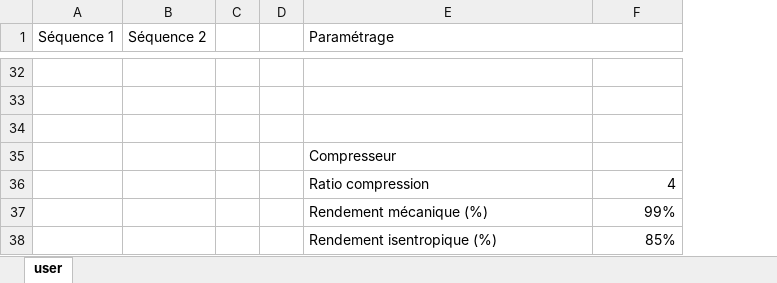
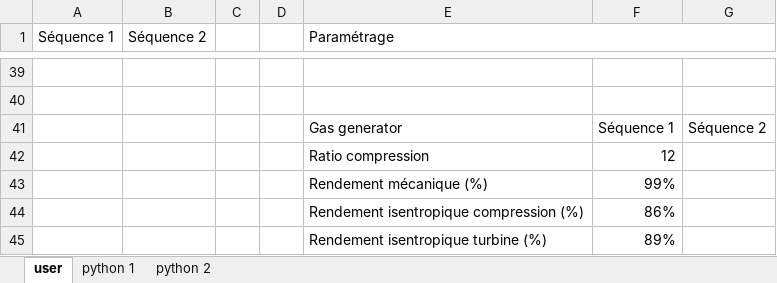
Before and after one commit to Quentief/Turbine, an Excel workbook: Interface.xlsx, sheet user, drawn as a sheet; only a part is shown, gaps mark what is left out; values as stored, in another font and other column widths than the file's, no cell formats; conditional formats not drawn; removed rows and columns are numbered as before the commit, all else as after; the diff covers the shown part only; the diff names each change by its address in the sheet, - before the commit and + after, or states it on an @@ line.

```diff
--- a/Interface.xlsx (sheet user)
+++ b/Interface.xlsx (sheet user)
+sheet tab: python 1
+sheet tab: python 2
+column G, row 41: Séquence 2
-row 41: (empty)
+row 41:  |  |  |  | Gas generator | Séquence 1 | Séquence 2
-row 35:  |  |  |  | Compresseur
-F42: 4
+F42: 12
-row 38:  |  |  |  | Rendement isentropique (%) | 85%
+row 44:  |  |  |  | Rendement isentropique compression (%) | 86%
+row 45:  |  |  |  | Rendement isentropique turbine (%) | 89%
```
Also changed, not shown: 18 added rows, 11 removed rows, 9 edited cells and merged cells elsewhere in this sheet, cell formats, Propriétés air.xlsx, 4 other files.
